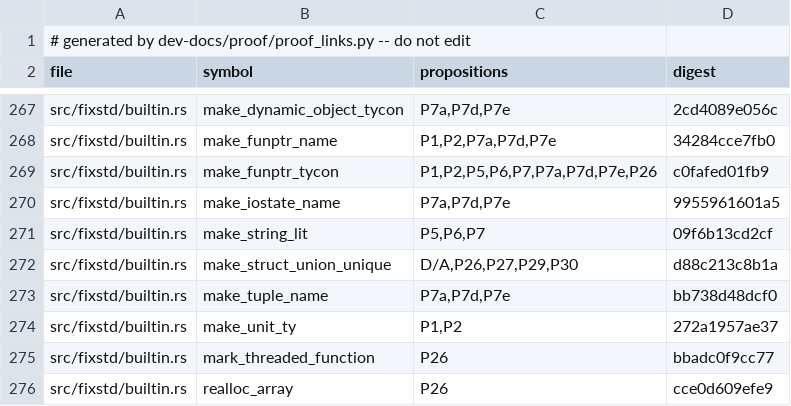
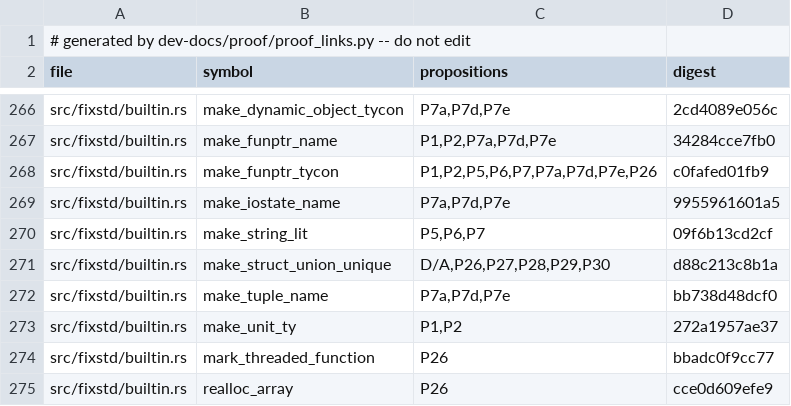
Before and after one commit to tttmmmyyyy/fixlang, a TSV file: dev-docs/proof/rc_ir/borrow-cancel/citations.tsv, drawn as a sheet; only a part is shown, gaps mark what is left out; the diff covers the shown part only.

```diff
--- a/dev-docs/proof/rc_ir/borrow-cancel/citations.tsv
+++ b/dev-docs/proof/rc_ir/borrow-cancel/citations.tsv
@@ -271,3 +270,3 @@ src/fixstd/builtin.rs	make_iostate_name	P7a,P7d,P7e	9955961601a5
 src/fixstd/builtin.rs	make_string_lit	P5,P6,P7	09f6b13cd2cf
-src/fixstd/builtin.rs	make_struct_union_unique	D/A,P26,P27,P29,P30	d88c213c8b1a
+src/fixstd/builtin.rs	make_struct_union_unique	D/A,P26,P27,P28,P29,P30	d88c213c8b1a
 src/fixstd/builtin.rs	make_tuple_name	P7a,P7d,P7e	bb738d48dcf0
```
Also changed, not shown: 2 added rows, 1 removed row and 5 edited cells elsewhere in this file, 4 other files.
